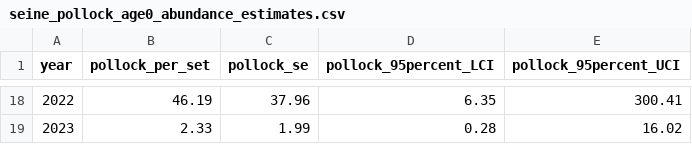
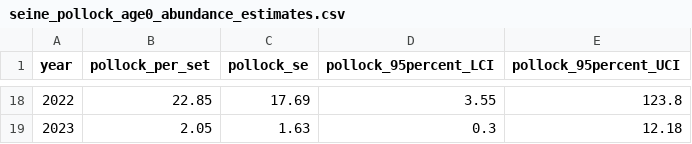
Before and after one commit to mikelitzow/seine-data, a CSV file: output/seine_pollock_age0_abundance_estimates.csv, drawn as a sheet; only a part is shown, gaps mark what is left out; the diff covers the shown part only.

Commit message:
Updated pollock output

```diff
--- a/output/seine_pollock_age0_abundance_estimates.csv
+++ b/output/seine_pollock_age0_abundance_estimates.csv
@@ -18,2 +18,2 @@
-"2022",46.19,37.96,6.35,300.41
-"2023",2.33,1.99,0.28,16.02
+"2022",22.85,17.69,3.55,123.8
+"2023",2.05,1.63,0.3,12.18
```
Also changed, not shown: 63 edited cells elsewhere in this file, 2 other files.
